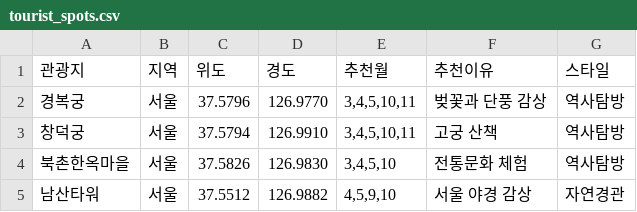
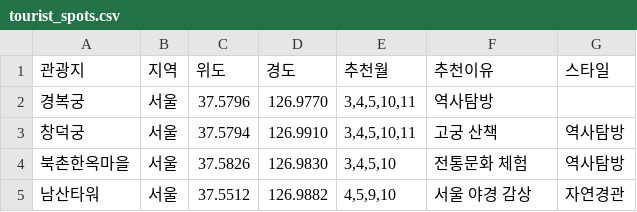
Before and after one commit to jangigeon1-alt/AI_PROJECT, a CSV file: tourist_spots.csv, drawn as a sheet; only a part is shown.

Commit message:
Update tourist_spots.csv

```diff
--- a/tourist_spots.csv
+++ b/tourist_spots.csv
@@ -1,3 +1,3 @@
 관광지,지역,위도,경도,추천월,추천이유,스타일
-경복궁,서울,37.5796,126.9770,"3,4,5,10,11","벚꽃과 단풍 감상","역사탐방"
+경복궁,서울,37.5796,126.9770,"3,4,5,10,11","역사탐방"
 창덕궁,서울,37.5794,126.9910,"3,4,5,10,11","고궁 산책","역사탐방"
```
